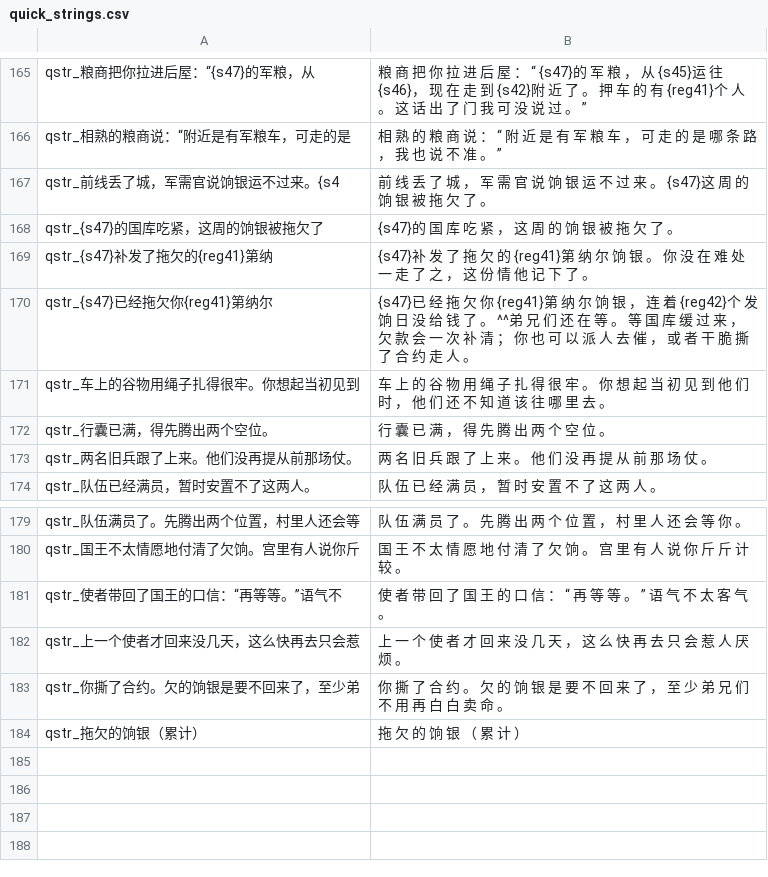
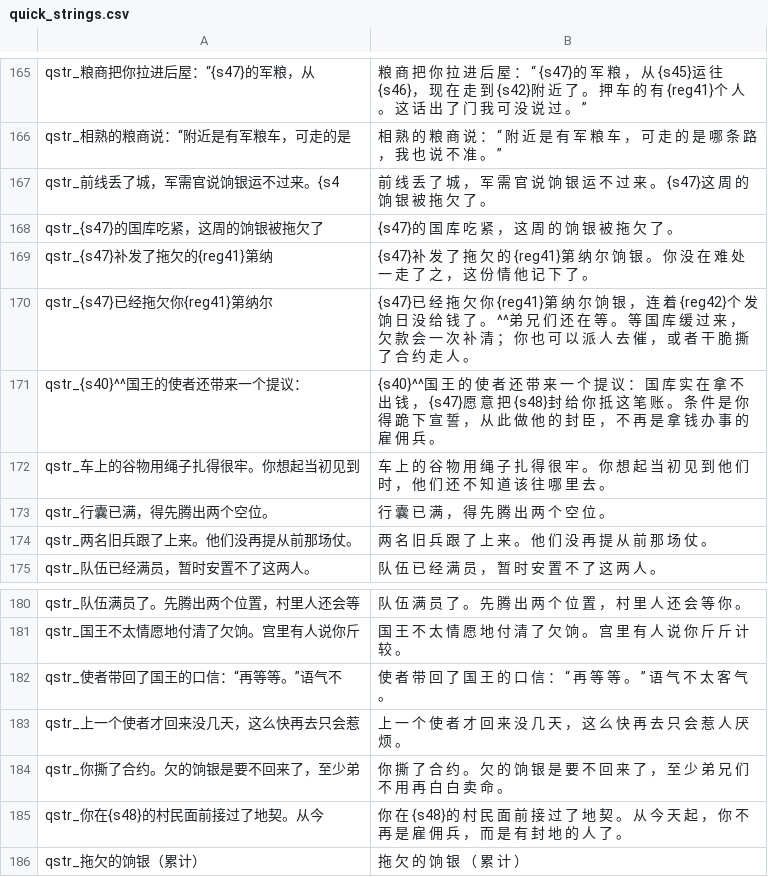
Before and after one commit to Augdgasjkh354-lang/ok, a CSV file: localization/cn_s/quick_strings.csv, drawn as a sheet; only a part is shown, gaps mark what is left out; the diff names each change by its address in the sheet, - before the commit and + after, or states it on an @@ line.

```diff
--- a/localization/cn_s/quick_strings.csv
+++ b/localization/cn_s/quick_strings.csv
+row 171: qstr_{s40}^^国王的使者还带来一个提议： | {s40}^^国 王 的 使 者 还 带 来 一 个 提 议 ： 国 库 实 在 拿 不 出 钱 ， {s47}愿 意 把 {s48}封 给 你 抵 这 笔 账 。 条 件 是 你 得 跪 下 宣 誓 ， 从 此 做 他 的 封 臣 ， 不 再 是 拿 钱 办 事 的 雇 佣 兵 。
+row 185: qstr_你在{s48}的村民面前接过了地契。从今 | 你 在 {s48}的 村 民 面 前 接 过 了 地 契 。 从 今 天 起 ， 你 不 再 是 雇 佣 兵 ， 而 是 有 封 地 的 人 了 。
```
Also changed, not shown: localization/cn_s/game_menus.csv, localization/cns/game_menus.csv, 15 other files.
